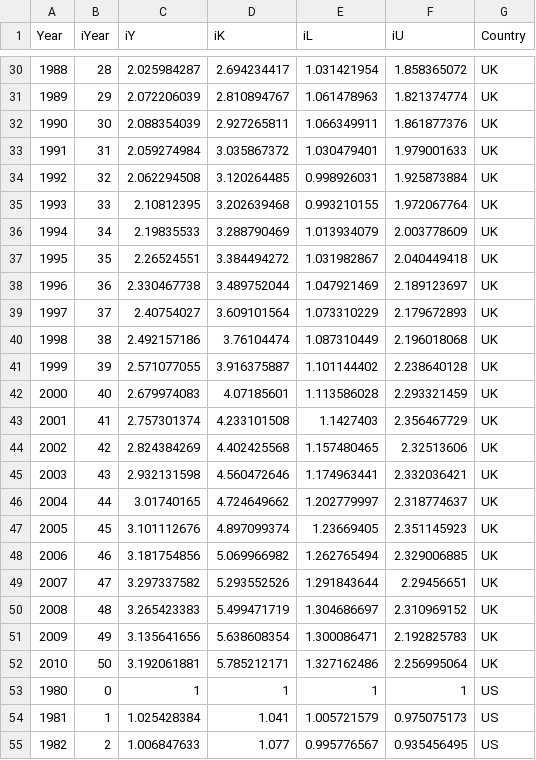
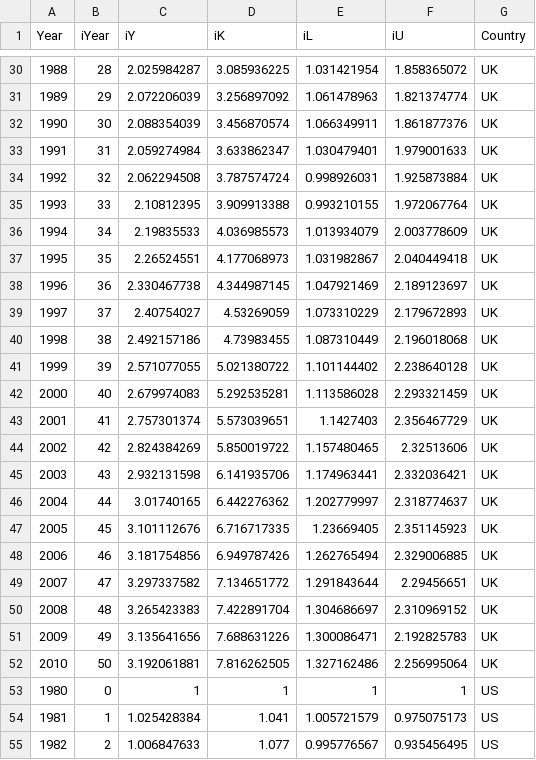
Before and after one commit to EconModels/MacroGrowth, a CSV file: Articles/Brockway_Rebound_2015/data/BrockwayData.csv, drawn as a sheet; only a part is shown, gaps mark what is left out; the diff covers the shown part only.

```diff
--- a/Articles/Brockway_Rebound_2015/data/BrockwayData.csv
+++ b/Articles/Brockway_Rebound_2015/data/BrockwayData.csv
@@ -30,24 +30,24 @@ Year,iYear,iY,iK,iL,iU,Country
-1988,28,2.025984287,2.694234417,1.031421954,1.858365072,UK
-1989,29,2.072206039,2.810894767,1.061478963,1.821374774,UK
-1990,30,2.088354039,2.927265811,1.066349911,1.861877376,UK
-1991,31,2.059274984,3.035867372,1.030479401,1.979001633,UK
-1992,32,2.062294508,3.120264485,0.998926031,1.925873884,UK
-1993,33,2.10812395,3.202639468,0.993210155,1.972067764,UK
-1994,34,2.19835533,3.288790469,1.013934079,2.003778609,UK
-1995,35,2.26524551,3.384494272,1.031982867,2.040449418,UK
-1996,36,2.330467738,3.489752044,1.047921469,2.189123697,UK
-1997,37,2.40754027,3.609101564,1.073310229,2.179672893,UK
-1998,38,2.492157186,3.76104474,1.087310449,2.196018068,UK
-1999,39,2.571077055,3.916375887,1.101144402,2.238640128,UK
-2000,40,2.679974083,4.07185601,1.113586028,2.293321459,UK
-2001,41,2.757301374,4.233101508,1.1427403,2.356467729,UK
-2002,42,2.824384269,4.402425568,1.157480465,2.32513606,UK
-2003,43,2.932131598,4.560472646,1.174963441,2.332036421,UK
-2004,44,3.01740165,4.724649662,1.202779997,2.318774637,UK
-2005,45,3.101112676,4.897099374,1.23669405,2.351145923,UK
-2006,46,3.181754856,5.069966982,1.262765494,2.329006885,UK
-2007,47,3.297337582,5.293552526,1.291843644,2.29456651,UK
-2008,48,3.265423383,5.499471719,1.304686697,2.310969152,UK
-2009,49,3.135641656,5.638608354,1.300086471,2.192825783,UK
-2010,50,3.192061881,5.785212171,1.327162486,2.256995064,UK
+1988,28,2.025984287,3.085936225,1.031421954,1.858365072,UK
+1989,29,2.072206039,3.256897092,1.061478963,1.821374774,UK
+1990,30,2.088354039,3.456870574,1.066349911,1.861877376,UK
+1991,31,2.059274984,3.633862347,1.030479401,1.979001633,UK
+1992,32,2.062294508,3.787574724,0.998926031,1.925873884,UK
+1993,33,2.10812395,3.909913388,0.993210155,1.972067764,UK
+1994,34,2.19835533,4.036985573,1.013934079,2.003778609,UK
+1995,35,2.26524551,4.177068973,1.031982867,2.040449418,UK
+1996,36,2.330467738,4.344987145,1.047921469,2.189123697,UK
+1997,37,2.40754027,4.53269059,1.073310229,2.179672893,UK
+1998,38,2.492157186,4.73983455,1.087310449,2.196018068,UK
+1999,39,2.571077055,5.021380722,1.101144402,2.238640128,UK
+2000,40,2.679974083,5.292535281,1.113586028,2.293321459,UK
+2001,41,2.757301374,5.573039651,1.1427403,2.356467729,UK
+2002,42,2.824384269,5.850019722,1.157480465,2.32513606,UK
+2003,43,2.932131598,6.141935706,1.174963441,2.332036421,UK
+2004,44,3.01740165,6.442276362,1.202779997,2.318774637,UK
+2005,45,3.101112676,6.716717335,1.23669405,2.351145923,UK
+2006,46,3.181754856,6.949787426,1.262765494,2.329006885,UK
+2007,47,3.297337582,7.134651772,1.291843644,2.29456651,UK
+2008,48,3.265423383,7.422891704,1.304686697,2.310969152,UK
+2009,49,3.135641656,7.688631226,1.300086471,2.192825783,UK
+2010,50,3.192061881,7.816262505,1.327162486,2.256995064,UK
 1980,0,1,1,1,1,US
```
Also changed, not shown: 27 edited cells elsewhere in this file, 2 other files.
